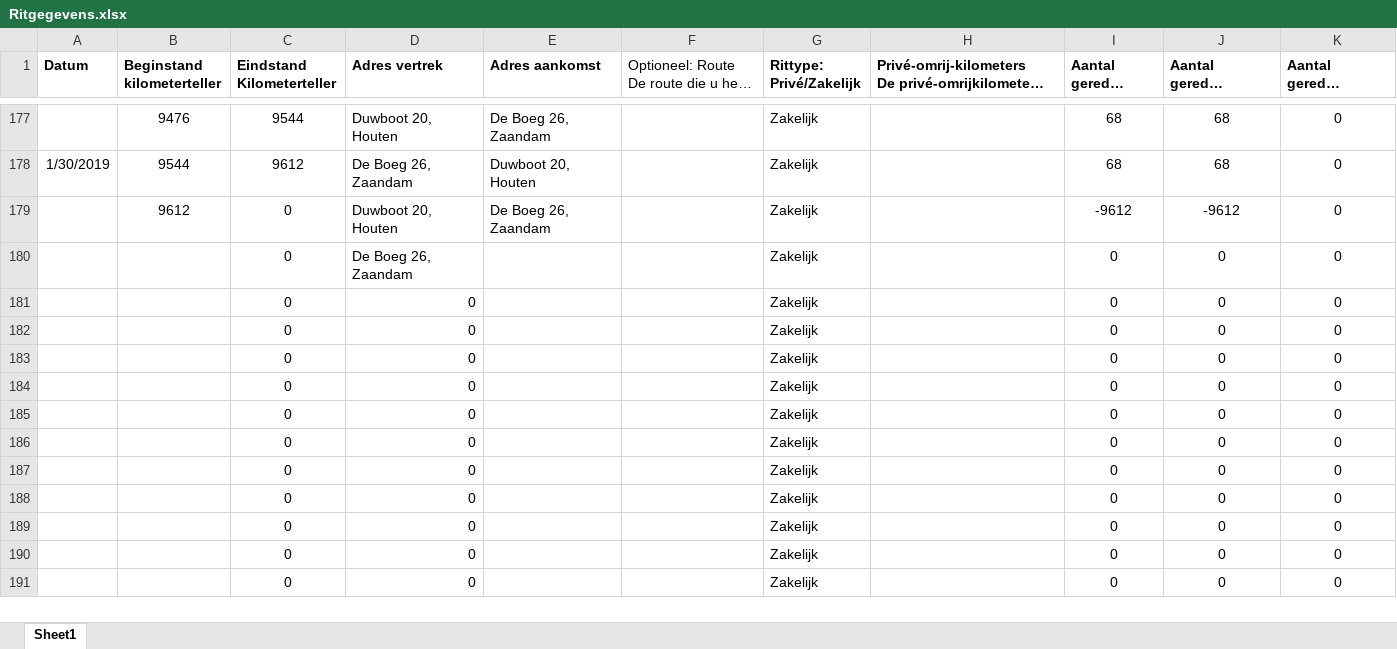
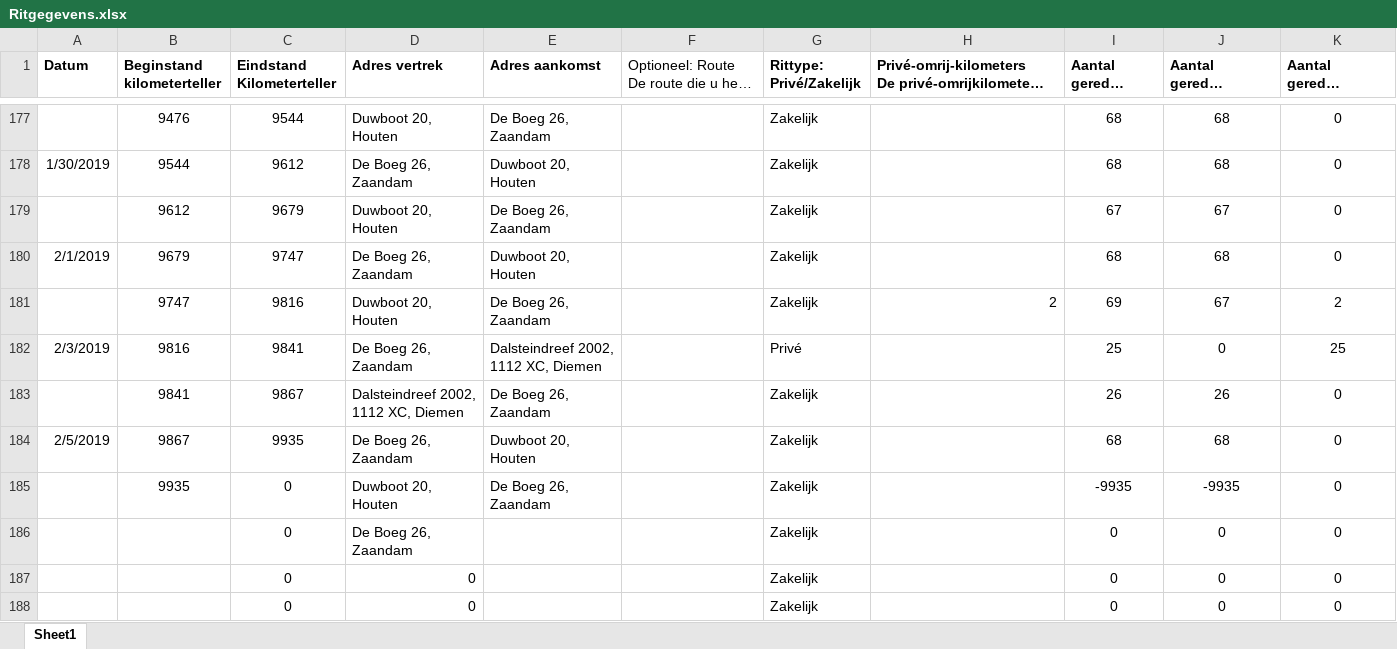
Before and after one commit to TimGroot1992/ritgegevens, an Excel workbook: Ritgegevens.xlsx, sheet Sheet1, drawn as a sheet; only a part is shown, gaps mark what is left out; the shorter side is filled out with more unchanged rows; long unchanged cells end in …; values as stored, in another font and other column widths than the file's, no borders; removed rows and columns are numbered as before the commit, all else as after; the diff names each change by its address in the sheet, - before the commit and + after, or states it on an @@ line.

Commit message:
05-02-2019

```diff
--- a/Ritgegevens.xlsx (sheet Sheet1)
+++ b/Ritgegevens.xlsx (sheet Sheet1)
-C179 (Eindstand Kilometerteller): 0
+C179 (Eindstand Kilometerteller): 9679
-I179 (Aantal gereden kilometers): -9612
+I179 (Aantal gereden kilometers): 67
-J179: -9612
+J179: 67
+row 180: 2/1/2019 | 9679 | 9747 | De Boeg 26, Zaandam | Duwboot 20, Houten |  | Zakelijk |  | 68 | 68 | 0
+row 181:  | 9747 | 9816 | Duwboot 20, Houten | De Boeg 26, Zaandam |  | Zakelijk | 2 | 69 | 67 | 2
+row 182: 2/3/2019 | 9816 | 9841 | De Boeg 26, Zaandam | Dalsteindreef 2002, 1112 XC, Diemen |  | Privé |  | 25 | 0 | 25
+row 183:  | 9841 | 9867 | Dalsteindreef 2002, 1112 XC, Diemen | De Boeg 26, Zaandam |  | Zakelijk |  | 26 | 26 | 0
+row 184: 2/5/2019 | 9867 | 9935 | De Boeg 26, Zaandam | Duwboot 20, Houten |  | Zakelijk |  | 68 | 68 | 0
+row 185:  | 9935 | 0 | Duwboot 20, Houten | De Boeg 26, Zaandam |  | Zakelijk |  | -9935 | -9935 | 0
-row 181:  |  | 0 | 0 |  |  | Zakelijk |  | 0 | 0 | 0
-row 182:  |  | 0 | 0 |  |  | Zakelijk |  | 0 | 0 | 0
-row 183:  |  | 0 | 0 |  |  | Zakelijk |  | 0 | 0 | 0
-row 184:  |  | 0 | 0 |  |  | Zakelijk |  | 0 | 0 | 0
-row 185:  |  | 0 | 0 |  |  | Zakelijk |  | 0 | 0 | 0
-row 186:  |  | 0 | 0 |  |  | Zakelijk |  | 0 | 0 | 0
```
Also changed, not shown: formulas that keep their value.
